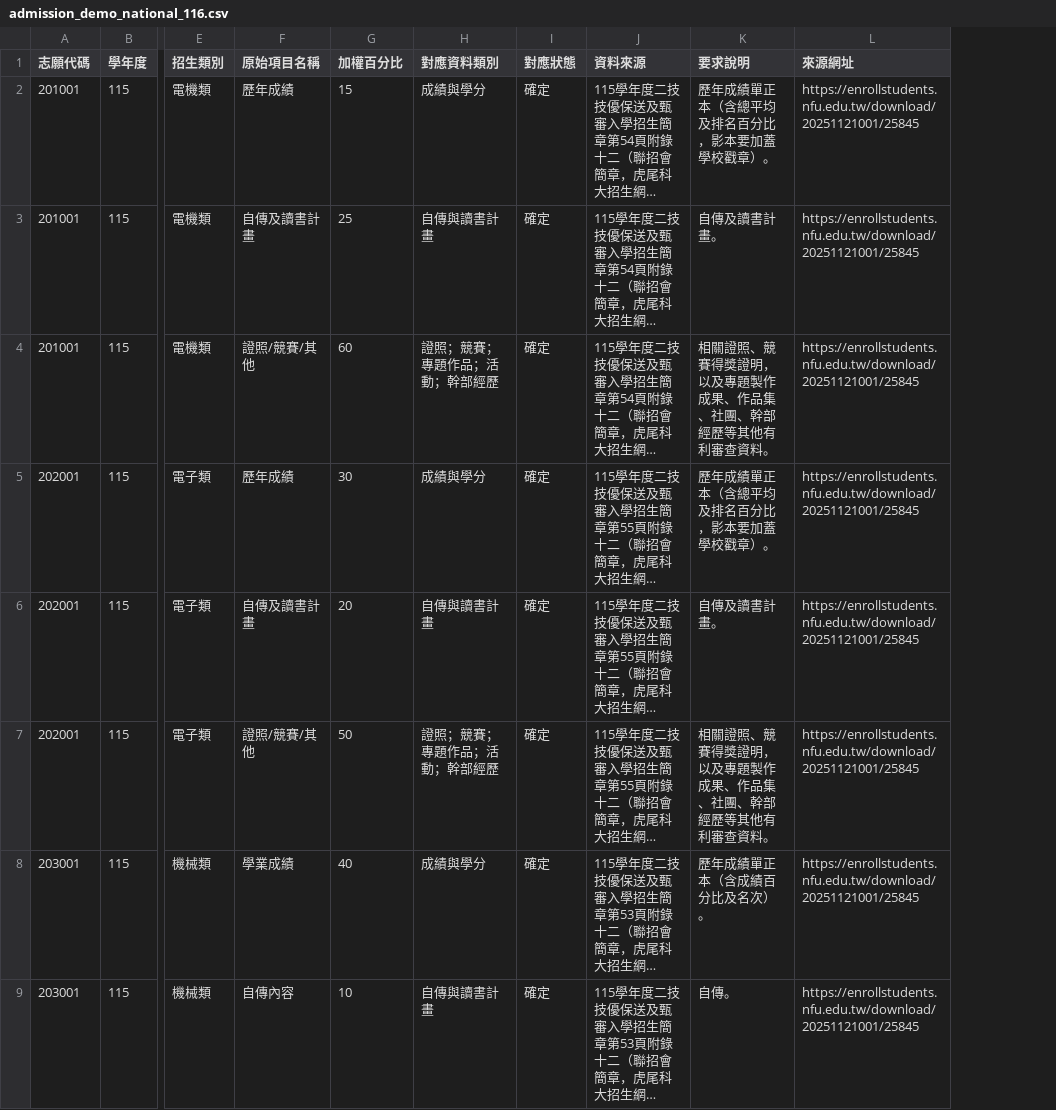
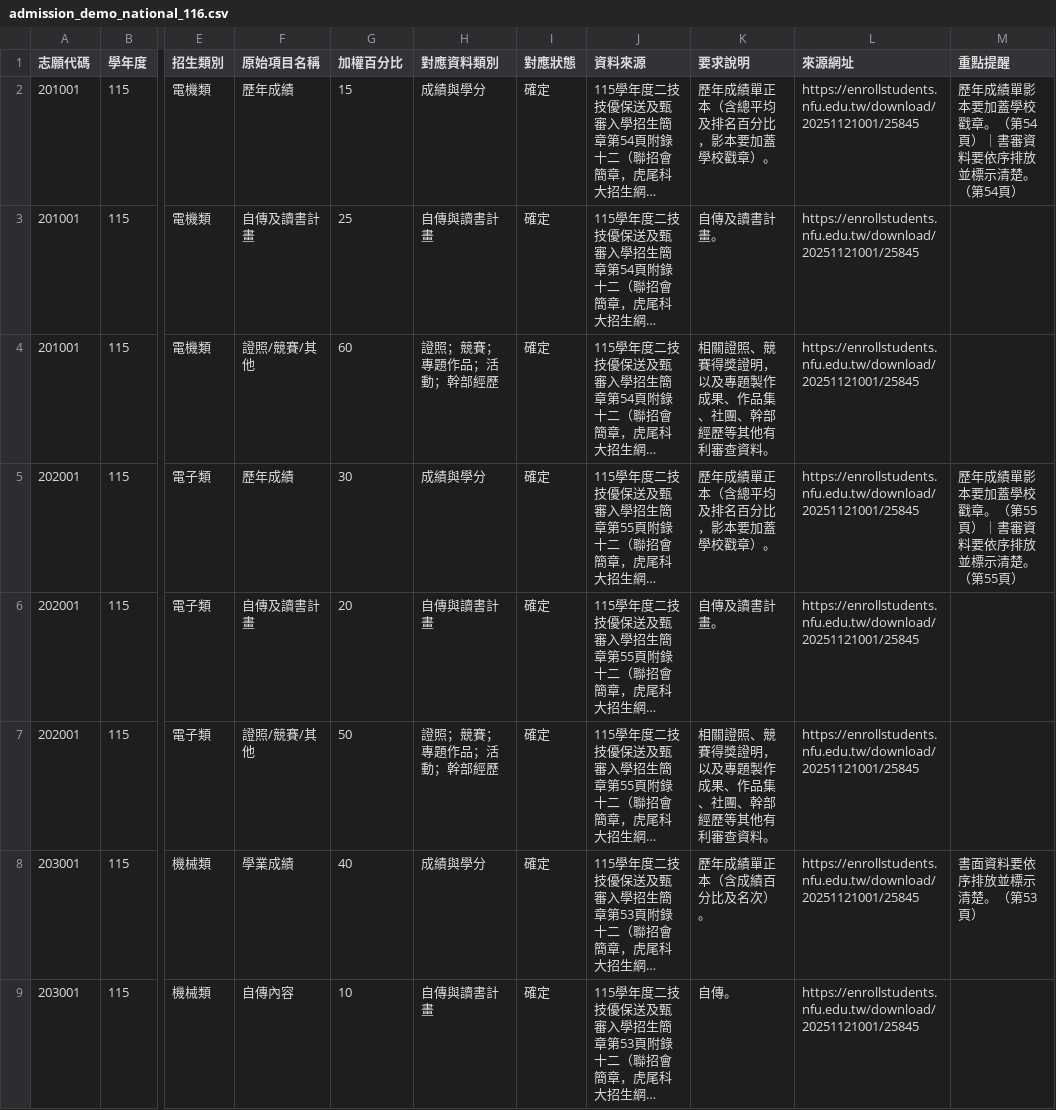
Before and after one commit to 111534107/smart-learning-portfolio-main, a CSV file: app/content/admission_demo_national_116.csv, drawn as a sheet; only a part is shown, gaps mark what is left out; long unchanged cells end in …; the diff names each change by its address in the sheet, - before the commit and + after, or states it on an @@ line.

```diff
--- a/app/content/admission_demo_national_116.csv
+++ b/app/content/admission_demo_national_116.csv
+column M (重點提醒), rows 2-8: 歷年成績單影本要加蓋學校戳章。（第54頁）｜書審資料要依序排放並標示清楚。（第54頁） |  |  | 歷年成績單影本要加蓋學校戳章。（第55頁）｜書審資料要依序排放並標示清楚。（第55頁） |  |  | 書面資料要依序排放並標示清楚。（第53頁）
```
Also changed, not shown: app/content/admission_seed_115.csv, 11 other files.
